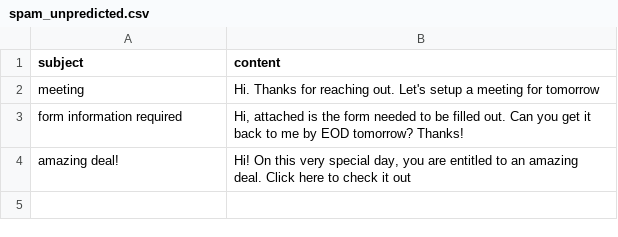
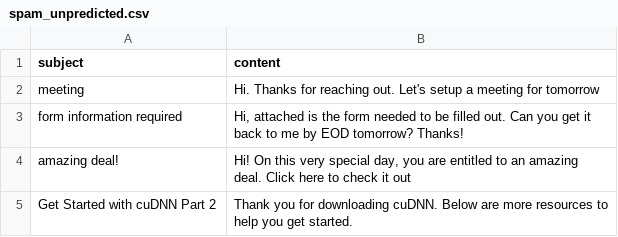
Before and after one commit to modernlearner/machine-learning-with-ludwig, a CSV file: datasets/spam_unpredicted.csv, drawn as a sheet; the diff names each change by its address in the sheet, - before the commit and + after, or states it on an @@ line.

```diff
--- a/datasets/spam_unpredicted.csv
+++ b/datasets/spam_unpredicted.csv
+row 5: Get Started with cuDNN Part 2 | Thank you for downloading cuDNN. Below are more resources to help you get started.
```
Also changed, not shown: datasets/spam_train.csv, 4 other files.
